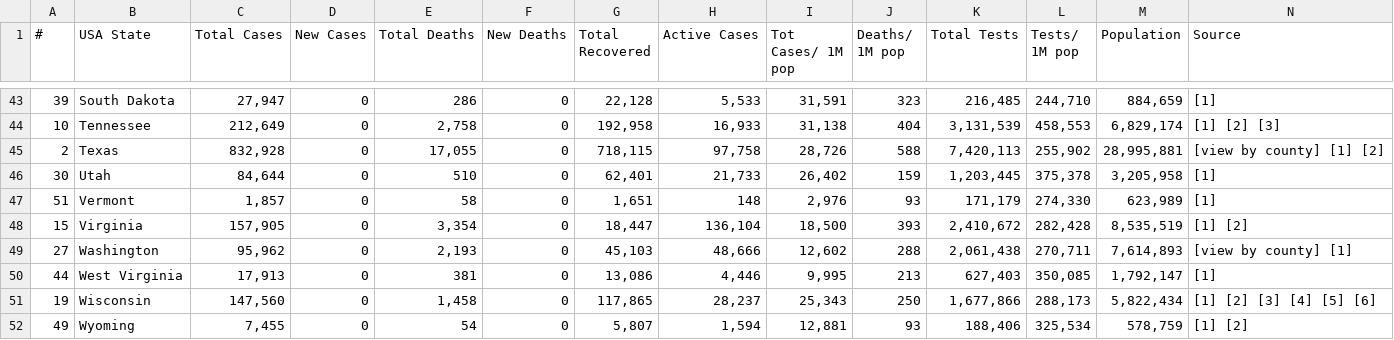
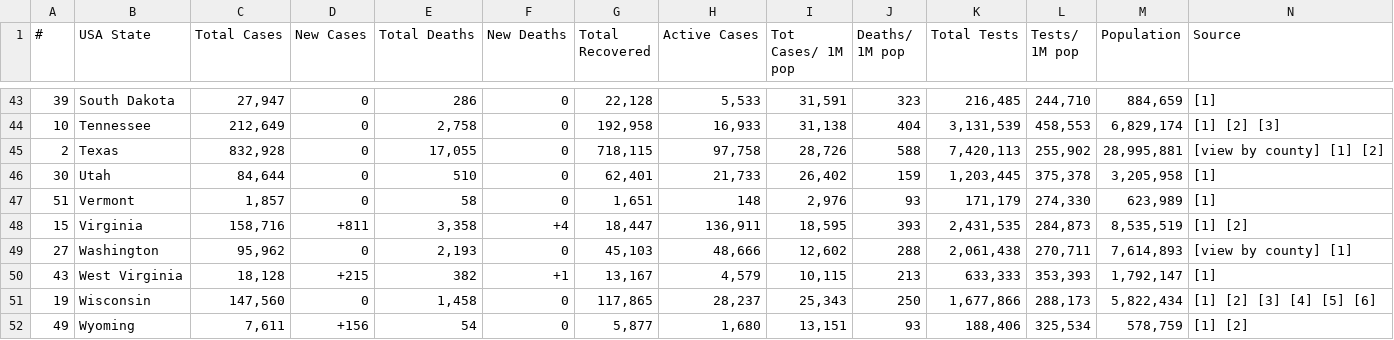
Before and after one commit to alexdmckee/corona-parser, a CSV file: casesUSAStates.csv, drawn as a sheet; only a part is shown, gaps mark what is left out; removed rows and columns are numbered as before the commit, all else as after; rows hold the shown columns only; the diff covers the shown part only; the diff names each change by its address in the sheet, - before the commit and + after, or states it on an @@ line.

```diff
--- a/casesUSAStates.csv
+++ b/casesUSAStates.csv
-C48 (Total Cases): 157,905
+C48 (Total Cases): 158,716
-D48 (New Cases): 0
+D48 (New Cases): +811
-E48 (Total Deaths): 3,354
+E48 (Total Deaths): 3,358
-F48 (New Deaths): 0
+F48 (New Deaths): +4
-H48 (Active Cases): 136,104
+H48 (Active Cases): 136,911
-I48 (Tot Cases/ 1M pop): 18,500
+I48 (Tot Cases/ 1M pop): 18,595
-K48 (Total Tests): 2,410,672
+K48 (Total Tests): 2,431,535
-L48 (Tests/ 1M pop): 282,428
+L48 (Tests/ 1M pop): 284,873
-row 50: 44 | West Virginia | 17,913 | 0 | 381 | 0 | 13,086 | 4,446 | 9,995 | 213 | 627,403 | 350,085 | 1,792,147 | [1]
+row 50: 43 | West Virginia | 18,128 | +215 | 382 | +1 | 13,167 | 4,579 | 10,115 | 213 | 633,333 | 353,393 | 1,792,147 | [1]
-C52 (Total Cases): 7,455
+C52 (Total Cases): 7,611
-D52 (New Cases): 0
+D52 (New Cases): +156
-G52 (Total Recovered): 5,807
+G52 (Total Recovered): 5,877
-H52 (Active Cases): 1,594
+H52 (Active Cases): 1,680
-I52 (Tot Cases/ 1M pop): 12,881
+I52 (Tot Cases/ 1M pop): 13,151
```
Also changed, not shown: 1 added row, 1 removed row and 103 edited cells elsewhere in this file, casesWorld.csv, 2 other files.
